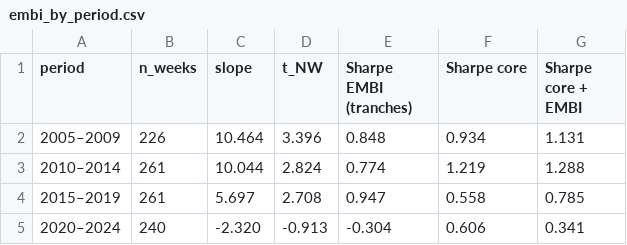
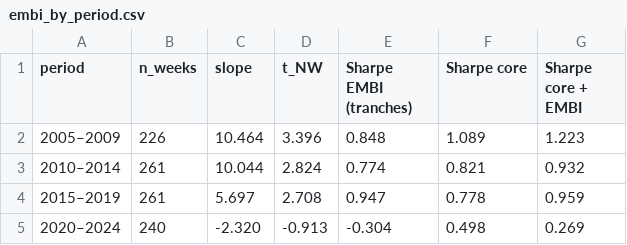
Before and after one commit to enzopassarini/ORDER_FLOW_IMBALANCE, a CSV file: copom_smll/data/embi_by_period.csv, drawn as a sheet.

```diff
--- a/copom_smll/data/embi_by_period.csv
+++ b/copom_smll/data/embi_by_period.csv
@@ -1,5 +1,5 @@
 period,n_weeks,slope,t_NW,Sharpe EMBI (tranches),Sharpe core,Sharpe core + EMBI
-2005–2009,226,10.464,3.396,0.848,0.934,1.131
-2010–2014,261,10.044,2.824,0.774,1.219,1.288
-2015–2019,261,5.697,2.708,0.947,0.558,0.785
-2020–2024,240,-2.320,-0.913,-0.304,0.606,0.341
+2005–2009,226,10.464,3.396,0.848,1.089,1.223
+2010–2014,261,10.044,2.824,0.774,0.821,0.932
+2015–2019,261,5.697,2.708,0.947,0.778,0.959
+2020–2024,240,-2.320,-0.913,-0.304,0.498,0.269
```
Also changed, not shown: copom_smll/data/embi_backtest_daily.csv, copom_smll/data/embi_backtest_stats.csv, 19 other files.
